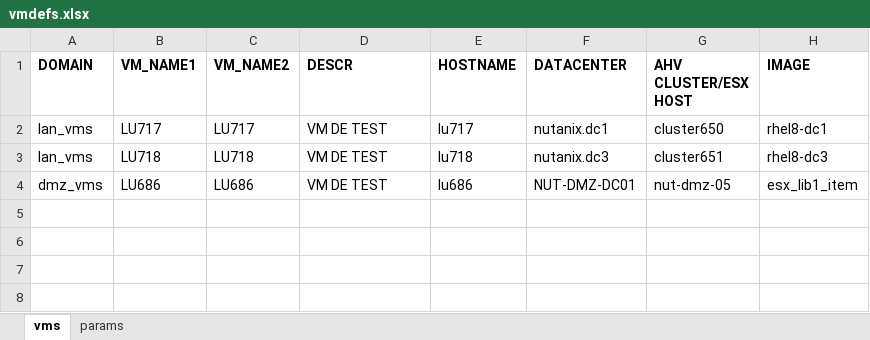
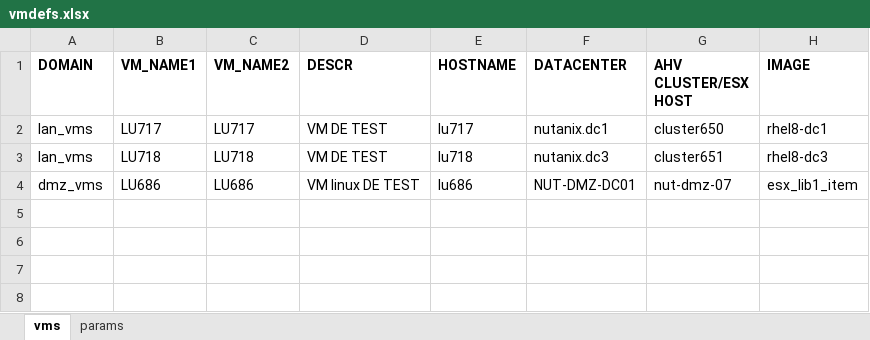
Before and after one commit to steve3535/terraform, an Excel workbook: vmdefs.xlsx, sheet vms, drawn as a sheet; only a part is shown; values as stored, in another font and other column widths than the file's, no borders; the diff names each change by its address in the sheet, - before the commit and + after, or states it on an @@ line.

Commit message:
test

```diff
--- a/vmdefs.xlsx (sheet vms)
+++ b/vmdefs.xlsx (sheet vms)
-D4 (DESCR): VM DE TEST
+D4 (DESCR): VM linux DE TEST
-G4 (AHV CLUSTER/ESX HOST): nut-dmz-05
+G4 (AHV CLUSTER/ESX HOST): nut-dmz-07
```
Also changed, not shown: hidden cells.
